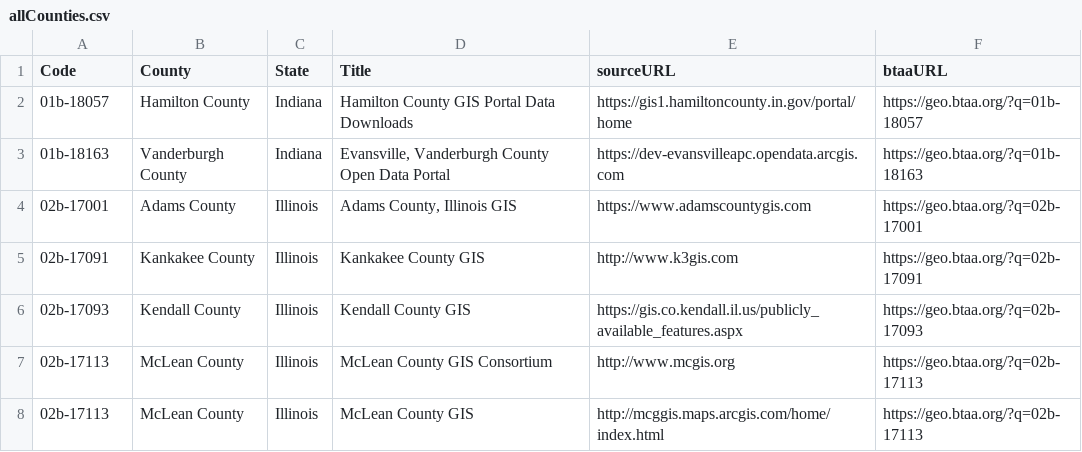
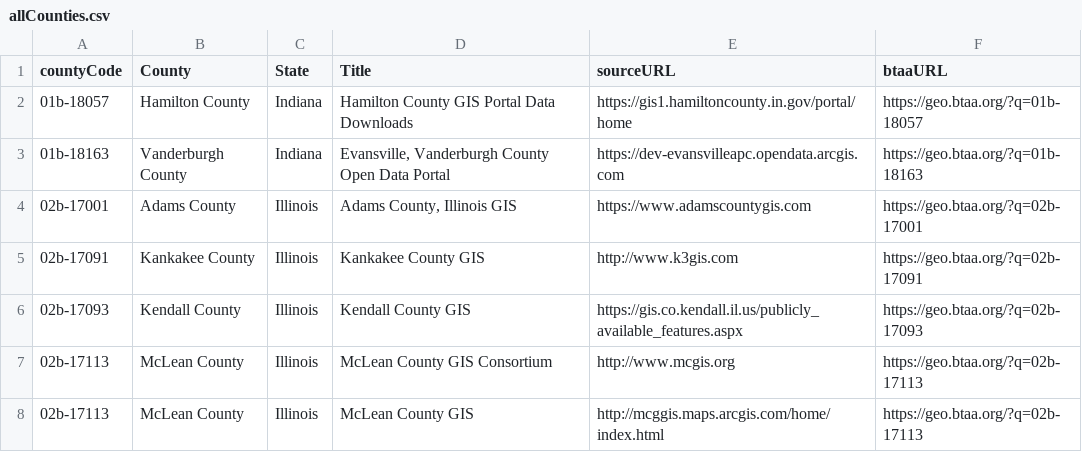
Before and after one commit to YijingZhou33/BTAA_County_Map, a CSV file: leaflet/data/allCounties.csv, drawn as a sheet; only a part is shown.

```diff
--- a/leaflet/data/allCounties.csv
+++ b/leaflet/data/allCounties.csv
@@ -1,2 +1,2 @@
-Code,County,State,Title,sourceURL,btaaURL
+countyCode,County,State,Title,sourceURL,btaaURL
 01b-18057,Hamilton County,Indiana,Hamilton County GIS Portal Data Downloads,https://gis1.hamiltoncounty.in.gov/portal/home,https://geo.btaa.org/?q=01b-18057
```
Also changed, not shown: leaflet/data/allCities.csv, 6 other files.
